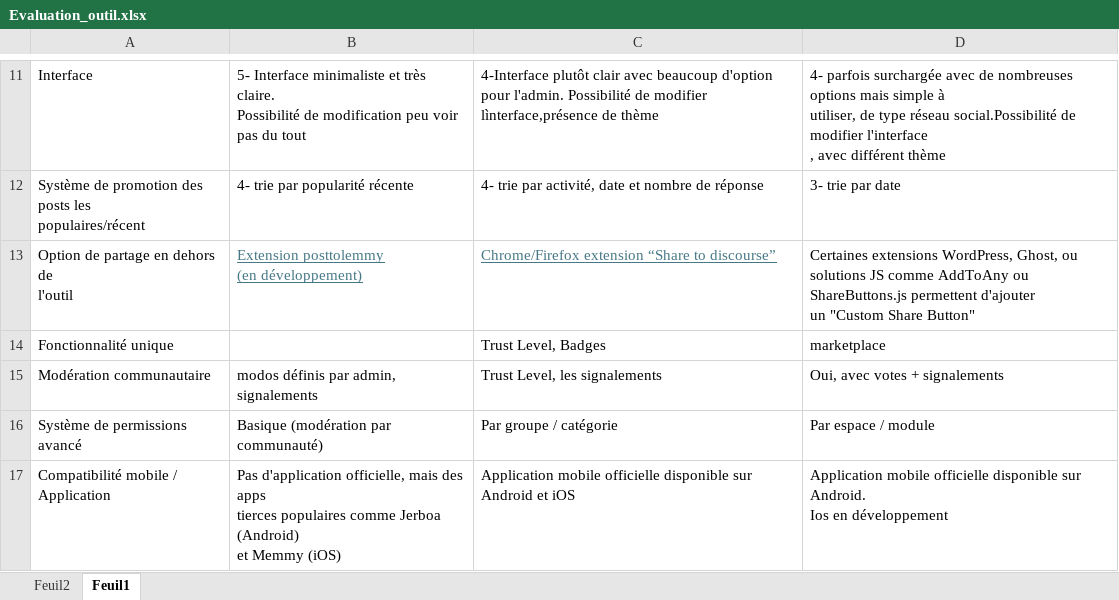
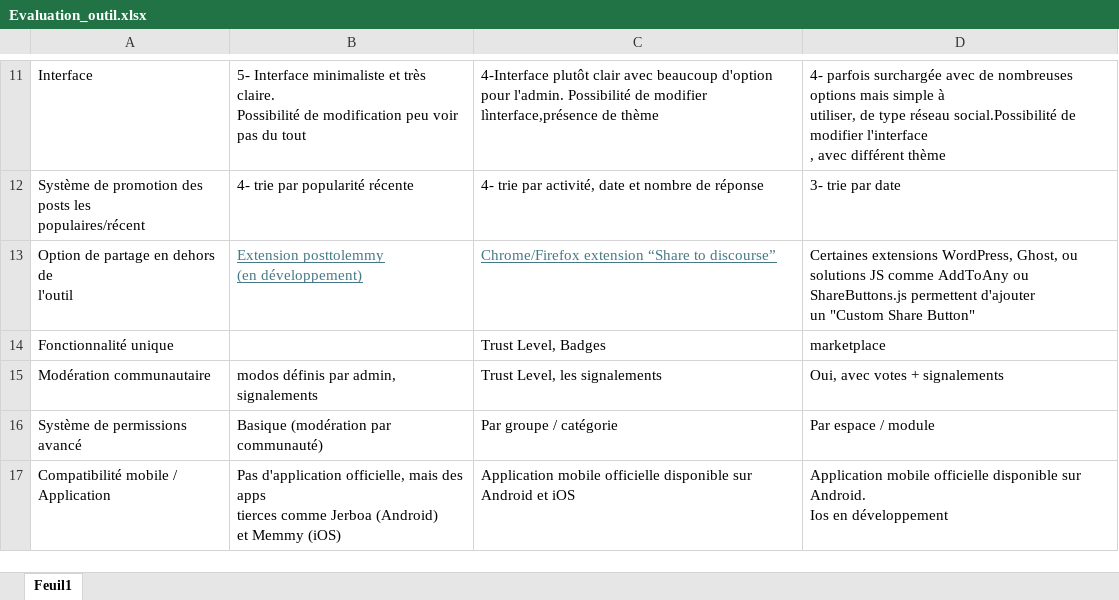
Before and after one commit to Emryurttas/outils, an Excel workbook: Evaluation_outil.xlsx, sheet Feuil1, drawn as a sheet; only a part is shown, gaps mark what is left out; values as stored, in another font and other column widths than the file's, no borders; ↵ is a line break in a cell; the diff names each change by its address in the sheet, - before the commit and + after, or states it on an @@ line.

Commit message:
Add files via upload

```diff
--- a/Evaluation_outil.xlsx (sheet Feuil1)
+++ b/Evaluation_outil.xlsx (sheet Feuil1)
-sheet tab: Feuil2
-B17: …apps ↵ tierces populaires comme Jerboa…
+B17: …apps ↵ tierces comme Jerboa…
```
